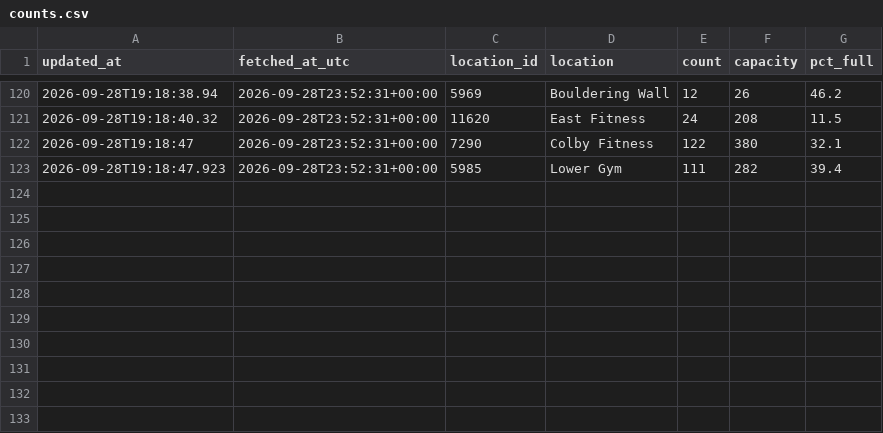
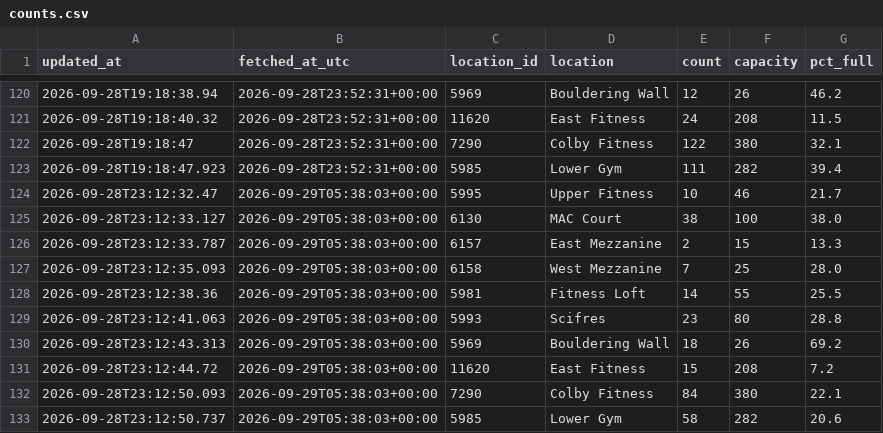
Before and after one commit to tryptotic/corectracker, a CSV file: data/counts.csv, drawn as a sheet; only a part is shown, gaps mark what is left out.

```diff
--- a/data/counts.csv
+++ b/data/counts.csv
@@ -123 +123,11 @@ updated_at,fetched_at_utc,location_id,location,count,capacity,pct_full
 2026-09-28T19:18:47.923,2026-09-28T23:52:31+00:00,5985,Lower Gym,111,282,39.4
+2026-09-28T23:12:32.47,2026-09-29T05:38:03+00:00,5995,Upper Fitness,10,46,21.7
+2026-09-28T23:12:33.127,2026-09-29T05:38:03+00:00,6130,MAC Court,38,100,38.0
+2026-09-28T23:12:33.787,2026-09-29T05:38:03+00:00,6157,East Mezzanine,2,15,13.3
+2026-09-28T23:12:35.093,2026-09-29T05:38:03+00:00,6158,West Mezzanine,7,25,28.0
+2026-09-28T23:12:38.36,2026-09-29T05:38:03+00:00,5981,Fitness Loft,14,55,25.5
+2026-09-28T23:12:41.063,2026-09-29T05:38:03+00:00,5993,Scifres,23,80,28.8
+2026-09-28T23:12:43.313,2026-09-29T05:38:03+00:00,5969,Bouldering Wall,18,26,69.2
+2026-09-28T23:12:44.72,2026-09-29T05:38:03+00:00,11620,East Fitness,15,208,7.2
+2026-09-28T23:12:50.093,2026-09-29T05:38:03+00:00,7290,Colby Fitness,84,380,22.1
+2026-09-28T23:12:50.737,2026-09-29T05:38:03+00:00,5985,Lower Gym,58,282,20.6
```
